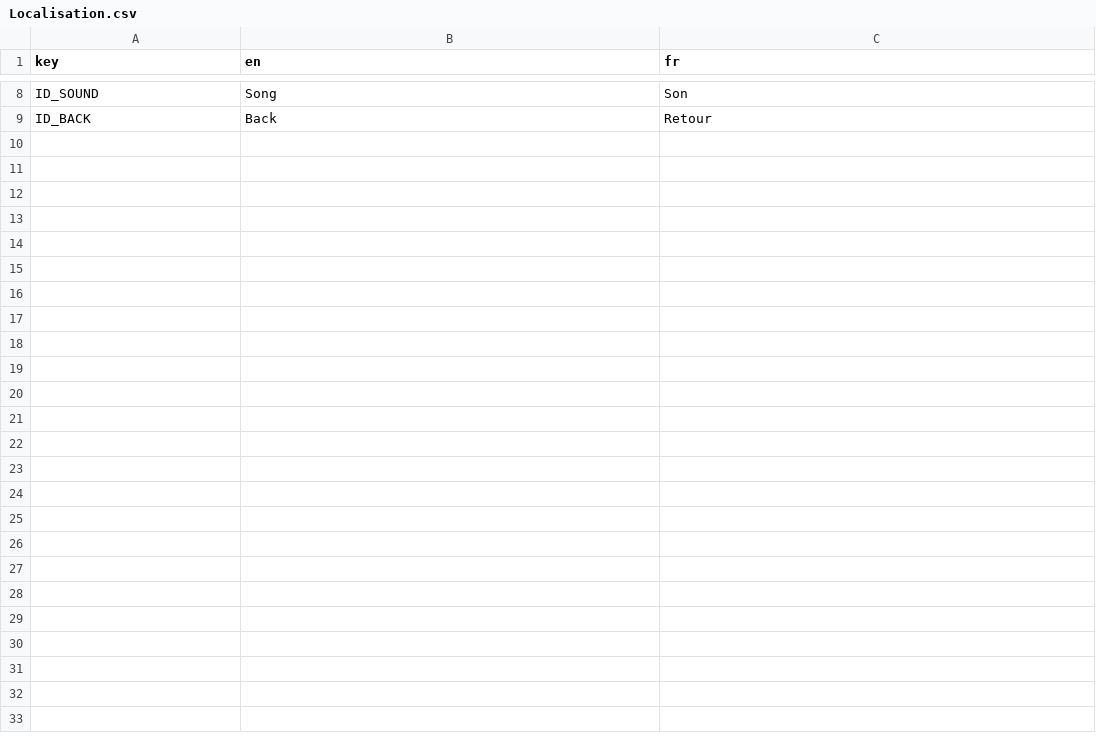
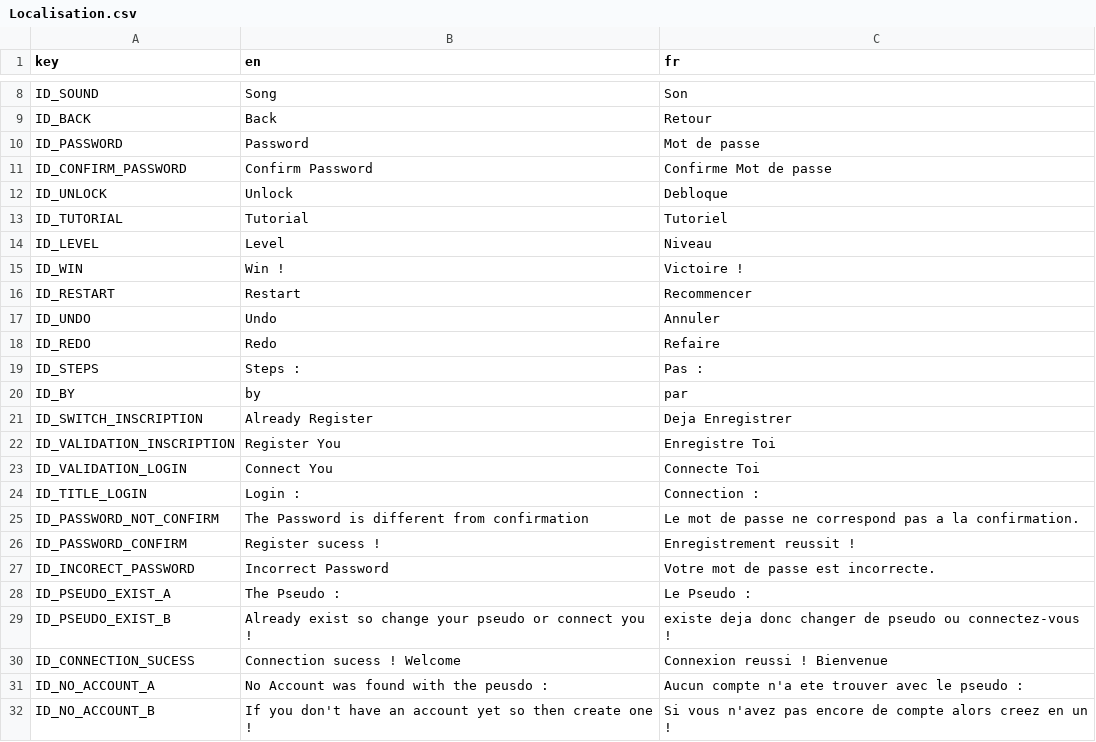
Before and after one commit to Reefri/Sokaboom, a CSV file: Localisation/Localisation.csv, drawn as a sheet; only a part is shown, gaps mark what is left out; the diff names each change by its address in the sheet, - before the commit and + after, or states it on an @@ line.

Commit message:
Translation

```diff
--- a/Localisation/Localisation.csv
+++ b/Localisation/Localisation.csv
+row 10: ID_PASSWORD | Password | Mot de passe
+row 11: ID_CONFIRM_PASSWORD | Confirm Password | Confirme Mot de passe
+row 12: ID_UNLOCK | Unlock | Debloque
+row 13: ID_TUTORIAL | Tutorial | Tutoriel
+row 14: ID_LEVEL | Level | Niveau
+row 15: ID_WIN | Win ! | Victoire !
+row 16: ID_RESTART | Restart | Recommencer
+row 17: ID_UNDO | Undo | Annuler
+row 18: ID_REDO | Redo | Refaire
+row 19: ID_STEPS | Steps : | Pas :
+row 20: ID_BY | by | par
+row 21: ID_SWITCH_INSCRIPTION | Already Register | Deja Enregistrer
+row 22: ID_VALIDATION_INSCRIPTION | Register You | Enregistre Toi
+row 23: ID_VALIDATION_LOGIN | Connect You | Connecte Toi
+row 24: ID_TITLE_LOGIN | Login : | Connection :
+row 25: ID_PASSWORD_NOT_CONFIRM | The Password is different from confirmation | Le mot de passe ne correspond pas a la confirmation.
+row 26: ID_PASSWORD_CONFIRM | Register sucess ! | Enregistrement reussit !
+row 27: ID_INCORECT_PASSWORD | Incorrect Password | Votre mot de passe est incorrecte.
+row 28: ID_PSEUDO_EXIST_A | The Pseudo : | Le Pseudo :
+row 29: ID_PSEUDO_EXIST_B | Already exist so change your pseudo or connect you ! | existe deja donc changer de pseudo ou connectez-vous !
+row 30: ID_CONNECTION_SUCESS | Connection sucess ! Welcome | Connexion reussi ! Bienvenue
+row 31: ID_NO_ACCOUNT_A | No Account was found with the peusdo : | Aucun compte n'a ete trouver avec le pseudo :
+row 32: ID_NO_ACCOUNT_B | If you don't have an account yet so then create one ! | Si vous n'avez pas encore de compte alors creez en un !
```
Also changed, not shown: 11 other files.
